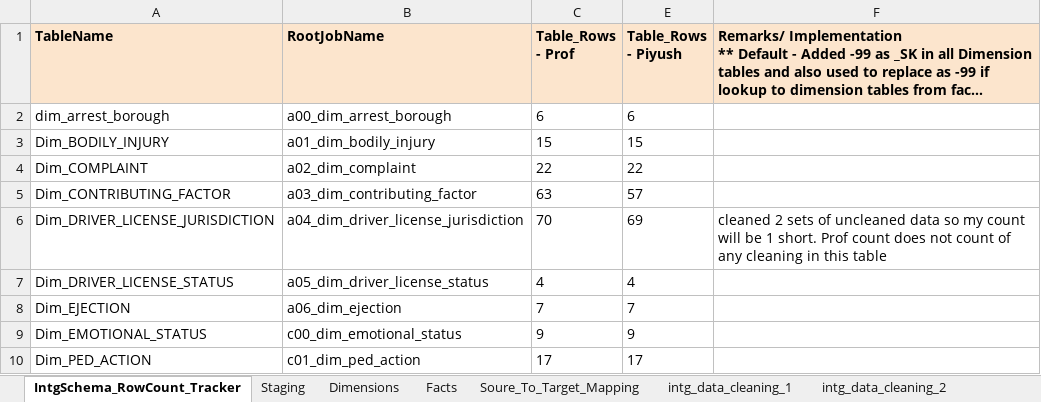
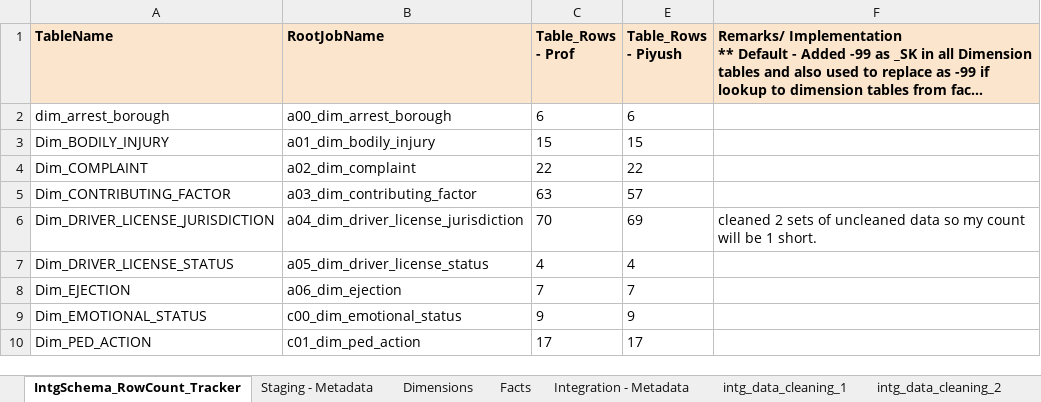
Before and after one commit to sultania-p/New-York-City-Motor-Vehicles-Collisions-Data-Analytics, an Excel workbook: Phase - 2 - Dimensional Load/utilities/NYC_MV_Collisions_IntegrationSchema_Technical_Documentation.xlsx, sheet IntgSchema_RowCount_Tracker, drawn as a sheet; only a part is shown; long unchanged cells end in …; values as stored, in another font and other column widths than the file's, no borders; the diff names each change by its address in the sheet, - before the commit and + after, or states it on an @@ line.

Commit message:
Integration mapping updated

```diff
--- a/Phase - 2 - Dimensional Load/utilities/NYC_MV_Collisions_IntegrationSchema_Technical_Documentation.xlsx (sheet IntgSchema_RowCount_Tracker)
+++ b/Phase - 2 - Dimensional Load/utilities/NYC_MV_Collisions_IntegrationSchema_Technical_Documentation.xlsx (sheet IntgSchema_RowCount_Tracker)
-sheet tab: Staging
@@ sheet tab hidden: Soure_To_Target_Mapping @@
+sheet tab: Staging - Metadata
+sheet tab: Integration - Metadata
-F6: …1 short. Prof count does not count of any cleaning in this table
+F6: …1 short.
```
